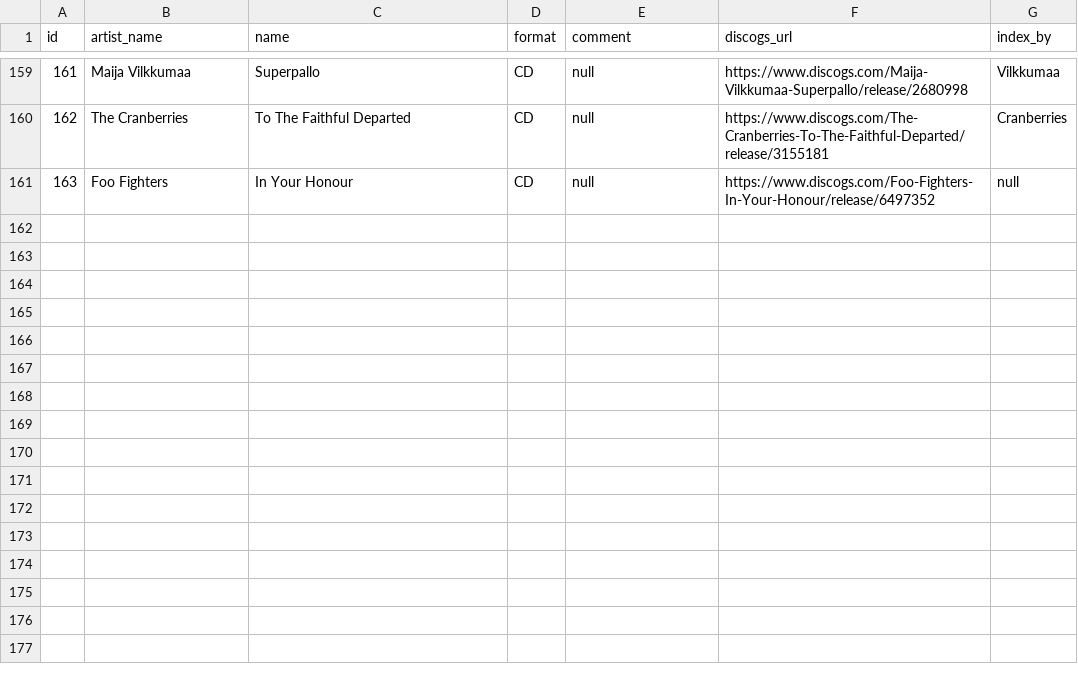
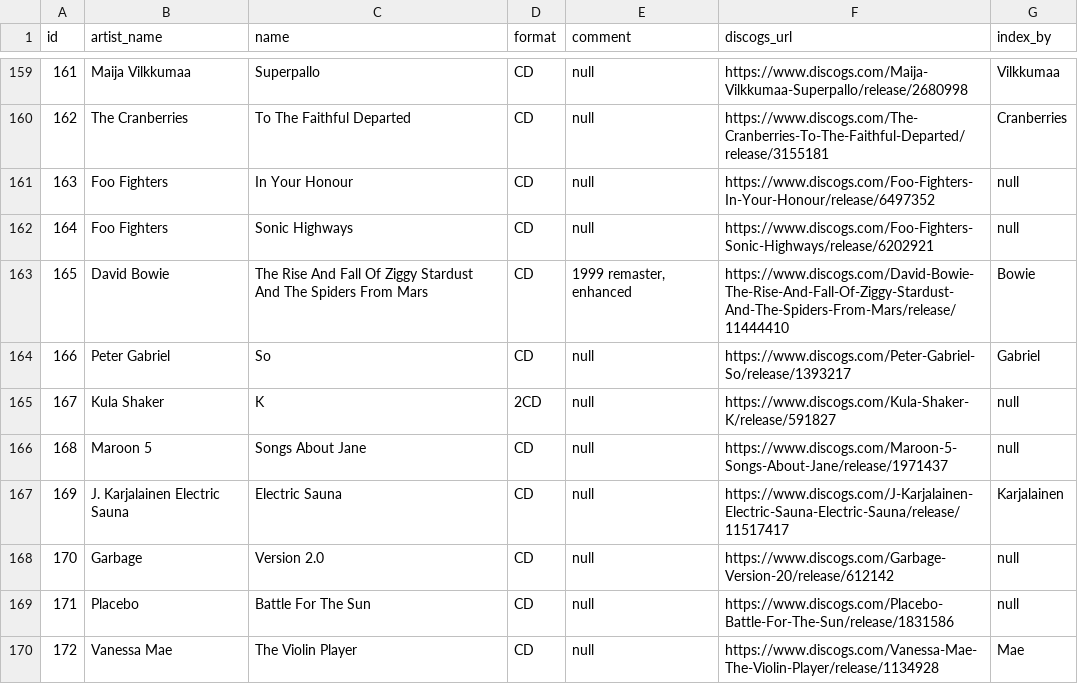
Before and after one commit to AlexPasharin/Collection-Backend, a CSV file: csv/non_queen.csv, drawn as a sheet; only a part is shown, gaps mark what is left out; the diff names each change by its address in the sheet, - before the commit and + after, or states it on an @@ line.

```diff
--- a/csv/non_queen.csv
+++ b/csv/non_queen.csv
+row 162: 164 | Foo Fighters | Sonic Highways | CD | null | https://www.discogs.com/Foo-Fighters-Sonic-Highways/release/6202921 | null
+row 163: 165 | David Bowie | The Rise And Fall Of Ziggy Stardust And The Spiders From Mars | CD | 1999 remaster, enhanced | https://www.discogs.com/David-Bowie-The-Rise-And-Fall-Of-Ziggy-Stardust-And-The-Spiders-From-Mars/release/11444410 | Bowie
+row 164: 166 | Peter Gabriel | So | CD | null | https://www.discogs.com/Peter-Gabriel-So/release/1393217 | Gabriel
+row 165: 167 | Kula Shaker | K | 2CD | null | https://www.discogs.com/Kula-Shaker-K/release/591827 | null
+row 166: 168 | Maroon 5 | Songs About Jane | CD | null | https://www.discogs.com/Maroon-5-Songs-About-Jane/release/1971437 | null
+row 167: 169 | J. Karjalainen Electric Sauna | Electric Sauna | CD | null | https://www.discogs.com/J-Karjalainen-Electric-Sauna-Electric-Sauna/release/11517417 | Karjalainen
+row 168: 170 | Garbage | Version 2.0 | CD | null | https://www.discogs.com/Garbage-Version-20/release/612142 | null
+row 169: 171 | Placebo | Battle For The Sun | CD | null | https://www.discogs.com/Placebo-Battle-For-The-Sun/release/1831586 | null
+row 170: 172 | Vanessa Mae | The Violin Player | CD | null | https://www.discogs.com/Vanessa-Mae-The-Violin-Player/release/1134928 | Mae
```
Also changed, not shown: csv/entries.csv, csv/releases.csv.
